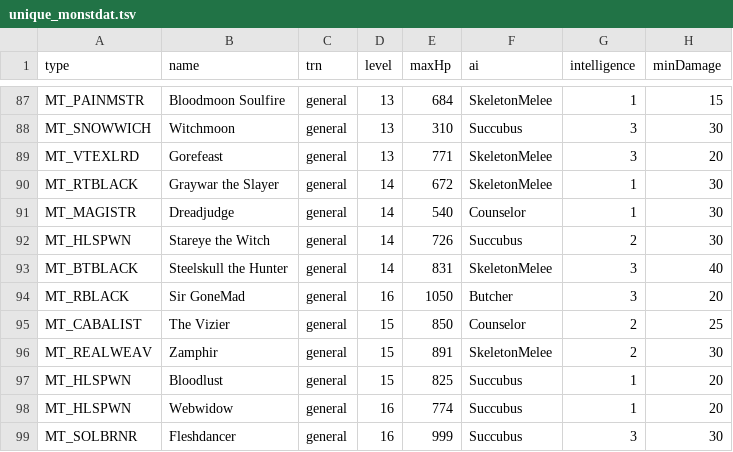
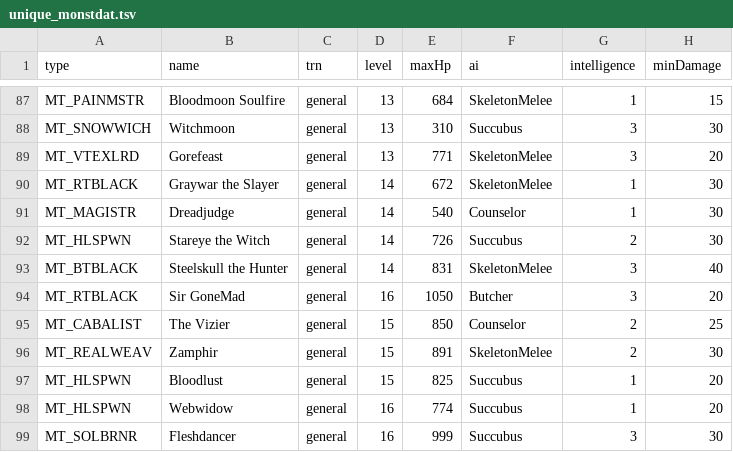
Before and after one commit to mrBigHub/DevilutionX, a TSV file: assets/txtdata/monsters/unique_monstdat.tsv, drawn as a sheet; only a part is shown, gaps mark what is left out; the diff names each change by its address in the sheet, - before the commit and + after, or states it on an @@ line.

Commit message:
Add files via upload

```diff
--- a/assets/txtdata/monsters/unique_monstdat.tsv
+++ b/assets/txtdata/monsters/unique_monstdat.tsv
-A94 (type): MT_RBLACK
+A94 (type): MT_RTBLACK
```
